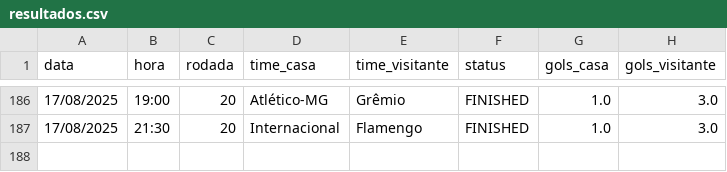
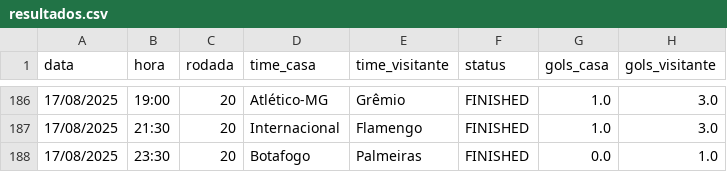
Before and after one commit to tlvzz/BR2025, a CSV file: dados/resultados.csv, drawn as a sheet; only a part is shown, gaps mark what is left out.

```diff
--- a/dados/resultados.csv
+++ b/dados/resultados.csv
@@ -187 +187,2 @@ data,hora,rodada,time_casa,time_visitante,status,gols_casa,gols_visitante
 17/08/2025,21:30,20,Internacional,Flamengo,FINISHED,1.0,3.0
+17/08/2025,23:30,20,Botafogo,Palmeiras,FINISHED,0.0,1.0
```
Also changed, not shown: dados/proximos.csv.
